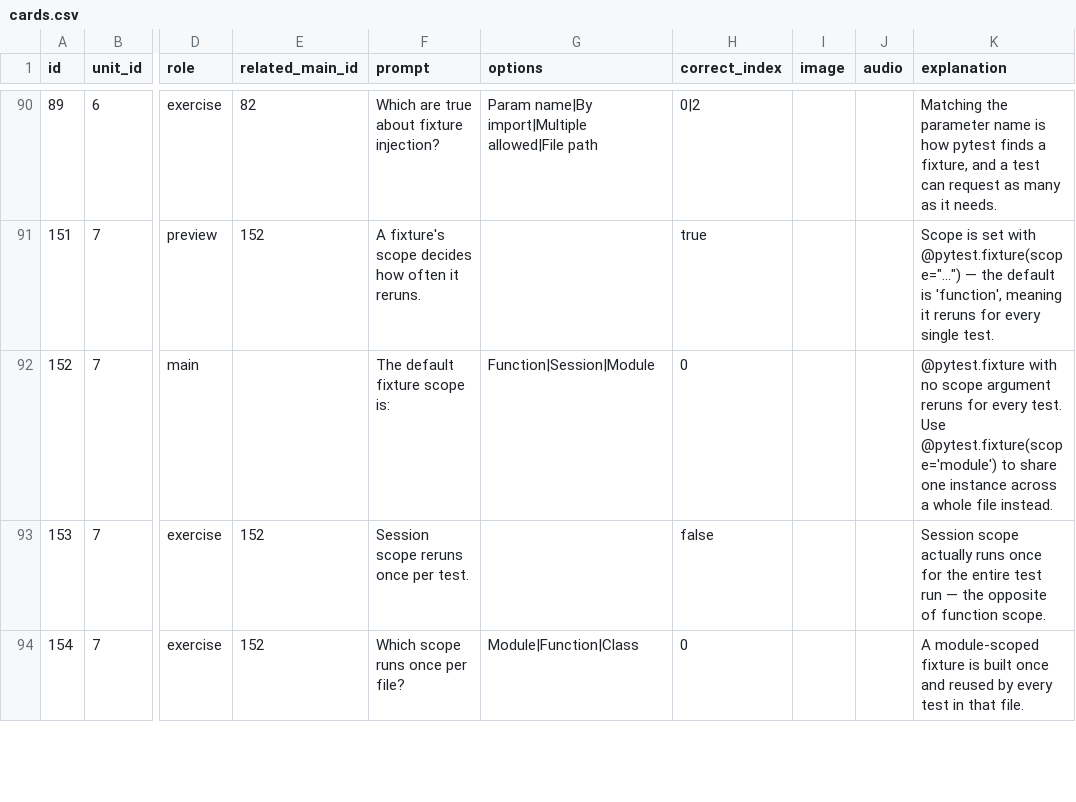
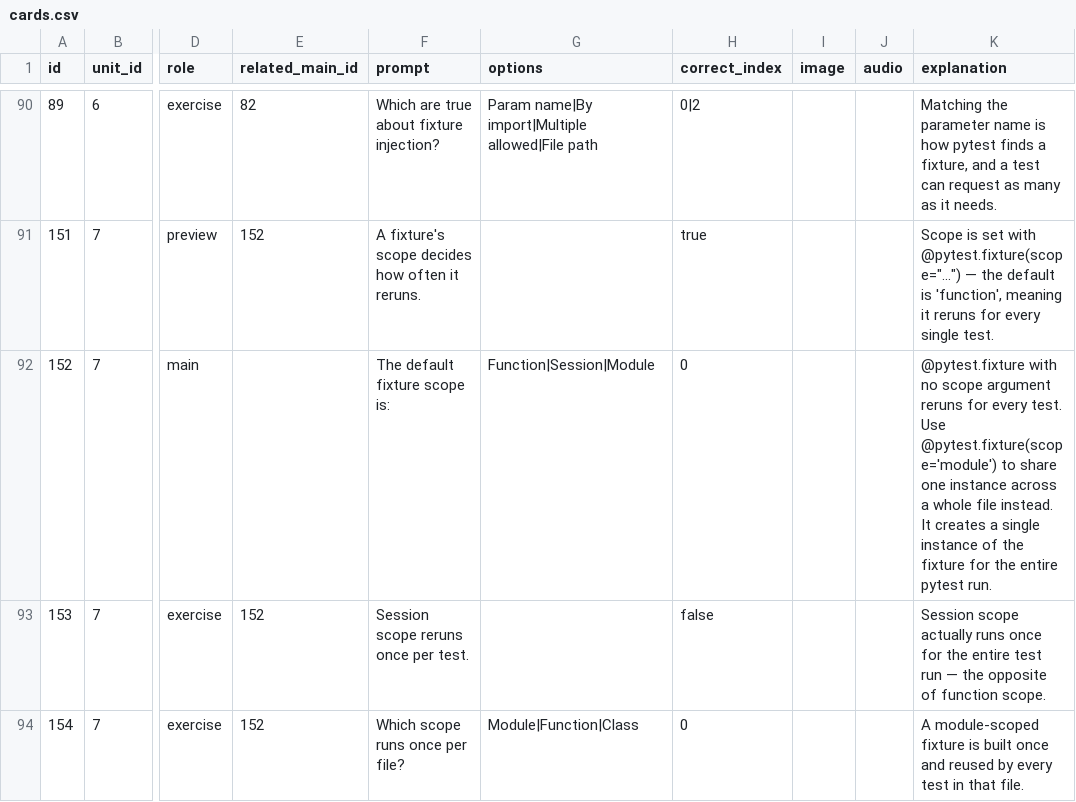
Before and after one commit to yaaddi-courses/testing-with-pytest, a CSV file: source/cards.csv, drawn as a sheet; only a part is shown, gaps mark what is left out; the diff covers the shown part only; the diff names each change by its address in the sheet, - before the commit and + after, or states it on an @@ line.

```diff
--- a/source/cards.csv
+++ b/source/cards.csv
-K92 (explanation): …file instead.
+K92 (explanation): …file instead. It creates a single instance of the fixture for the entire pytest run.
```
Also changed, not shown: 3 edited cells elsewhere in this file, source/glossary.csv, 1 other file.
